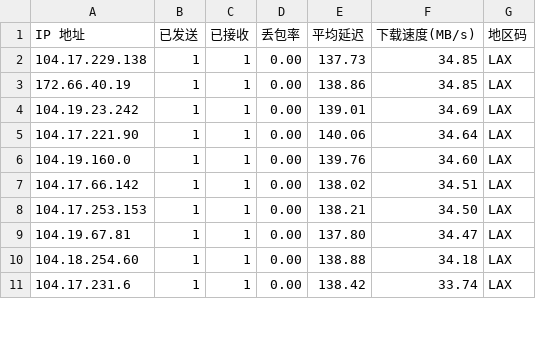
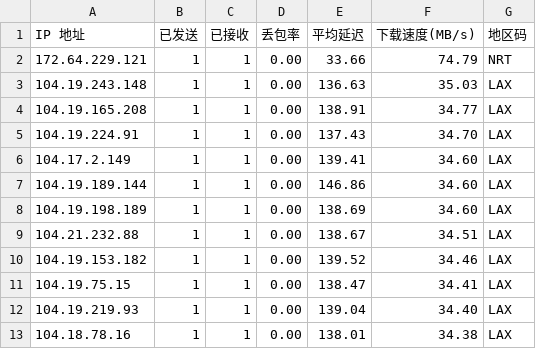
Before and after one commit to ahang39/router, a CSV file: latest.csv, drawn as a sheet; only a part is shown; the diff covers the shown part only.

```diff
--- a/latest.csv
+++ b/latest.csv
@@ -1,11 +1,13 @@
 IP 地址,已发送,已接收,丢包率,平均延迟,下载速度(MB/s),地区码
-104.17.229.138,1,1,0.00,137.73,34.85,LAX
-172.66.40.19,1,1,0.00,138.86,34.85,LAX
-104.19.23.242,1,1,0.00,139.01,34.69,LAX
-104.17.221.90,1,1,0.00,140.06,34.64,LAX
-104.19.160.0,1,1,0.00,139.76,34.60,LAX
-104.17.66.142,1,1,0.00,138.02,34.51,LAX
-104.17.253.153,1,1,0.00,138.21,34.50,LAX
-104.19.67.81,1,1,0.00,137.80,34.47,LAX
-104.18.254.60,1,1,0.00,138.88,34.18,LAX
-104.17.231.6,1,1,0.00,138.42,33.74,LAX
+172.64.229.121,1,1,0.00,33.66,74.79,NRT
+104.19.243.148,1,1,0.00,136.63,35.03,LAX
+104.19.165.208,1,1,0.00,138.91,34.77,LAX
+104.19.224.91,1,1,0.00,137.43,34.70,LAX
+104.17.2.149,1,1,0.00,139.41,34.60,LAX
+104.19.189.144,1,1,0.00,146.86,34.60,LAX
+104.19.198.189,1,1,0.00,138.69,34.60,LAX
+104.21.232.88,1,1,0.00,138.67,34.51,LAX
+104.19.153.182,1,1,0.00,139.52,34.46,LAX
+104.19.75.15,1,1,0.00,138.47,34.41,LAX
+104.19.219.93,1,1,0.00,139.04,34.40,LAX
+104.18.78.16,1,1,0.00,138.01,34.38,LAX
```
Also changed, not shown: 3 removed rows and 35 edited cells elsewhere in this file, 1 other file.
